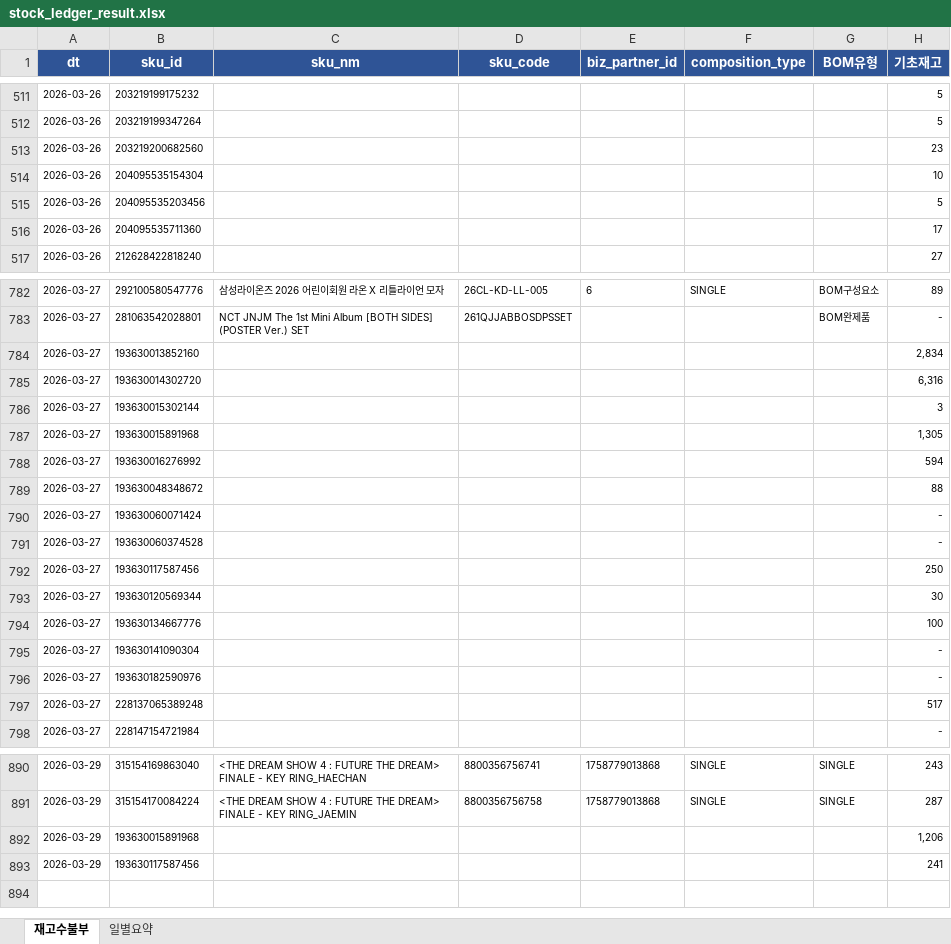
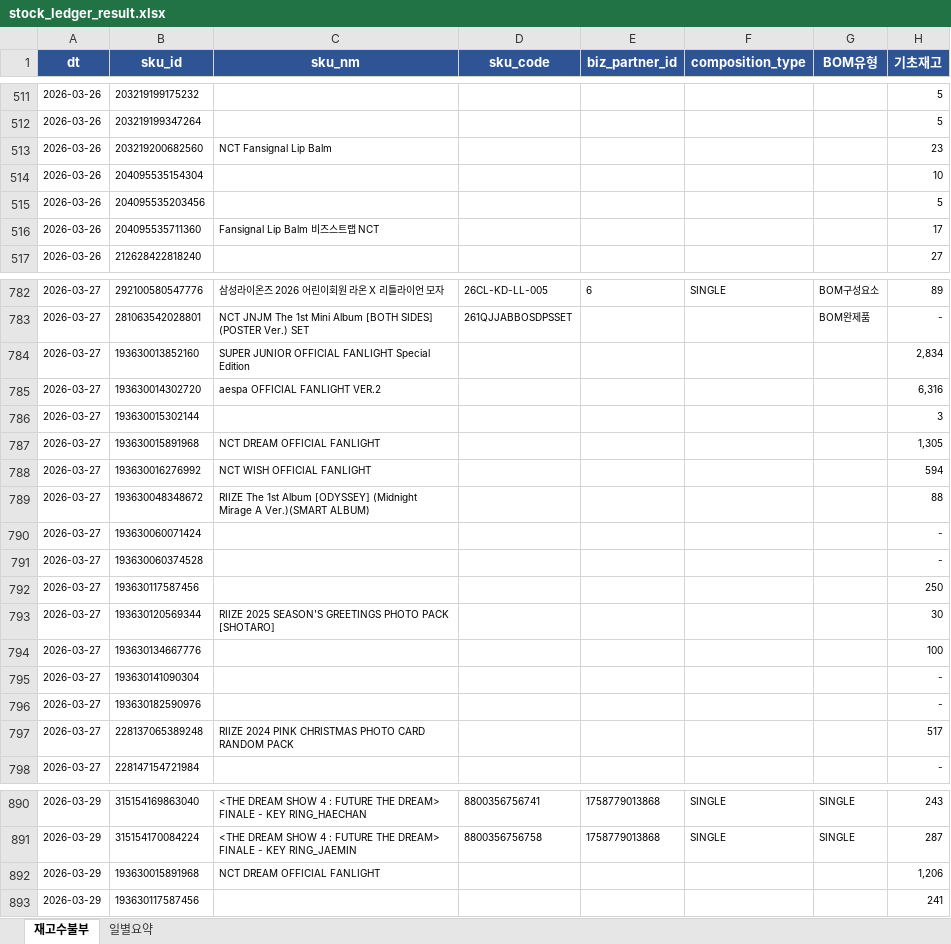
Before and after one commit to sunnyharu/journi-erd, an Excel workbook: stock_ledger_result.xlsx, sheet 재고수불부, drawn as a sheet; only a part is shown, gaps mark what is left out; values as stored, in another font and other column widths than the file's, no borders; the diff covers the shown part only; the diff names each change by its address in the sheet, - before the commit and + after, or states it on an @@ line.

```diff
--- a/stock_ledger_result.xlsx (sheet 재고수불부)
+++ b/stock_ledger_result.xlsx (sheet 재고수불부)
-C513 (sku_nm): (empty)
+C513 (sku_nm): NCT Fansignal Lip Balm
-C516 (sku_nm): (empty)
+C516 (sku_nm): Fansignal Lip Balm 비즈스트랩 NCT
-C784 (sku_nm): (empty)
+C784 (sku_nm): SUPER JUNIOR OFFICIAL FANLIGHT Special Edition
-C785 (sku_nm): (empty)
+C785 (sku_nm): aespa OFFICIAL FANLIGHT VER.2
-C787 (sku_nm): (empty)
+C787 (sku_nm): NCT DREAM OFFICIAL FANLIGHT
-C788 (sku_nm): (empty)
+C788 (sku_nm): NCT WISH OFFICIAL FANLIGHT
-C789 (sku_nm): (empty)
+C789 (sku_nm): RIIZE The 1st Album [ODYSSEY] (Midnight Mirage A Ver.)(SMART ALBUM)
-C793 (sku_nm): (empty)
+C793 (sku_nm): RIIZE 2025 SEASON'S GREETINGS PHOTO PACK [SHOTARO]
-C797 (sku_nm): (empty)
+C797 (sku_nm): RIIZE 2024 PINK CHRISTMAS PHOTO CARD RANDOM PACK
-C892 (sku_nm): (empty)
+C892 (sku_nm): NCT DREAM OFFICIAL FANLIGHT
```
Also changed, not shown: 36 edited cells elsewhere in this sheet, 1 other file.
